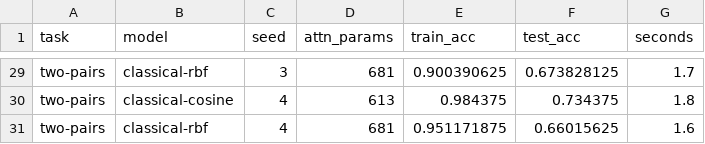
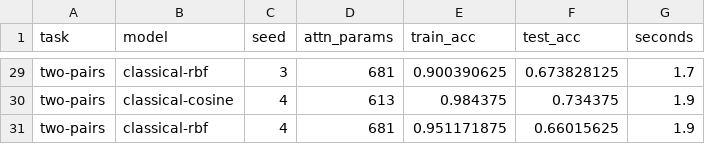
Before and after one commit to Chandra953/Quantum-Fidelity-Attention, a CSV file: results/accuracy_kernels.csv, drawn as a sheet; only a part is shown, gaps mark what is left out; the diff covers the shown part only; the diff names each change by its address in the sheet, - before the commit and + after, or states it on an @@ line.

```diff
--- a/results/accuracy_kernels.csv
+++ b/results/accuracy_kernels.csv
-G30 (seconds): 1.8
+G30 (seconds): 1.9
-G31 (seconds): 1.6
+G31 (seconds): 1.9
```
Also changed, not shown: 26 edited cells elsewhere in this file, results/accuracy.csv, results/qubits.csv, 21 other files.
